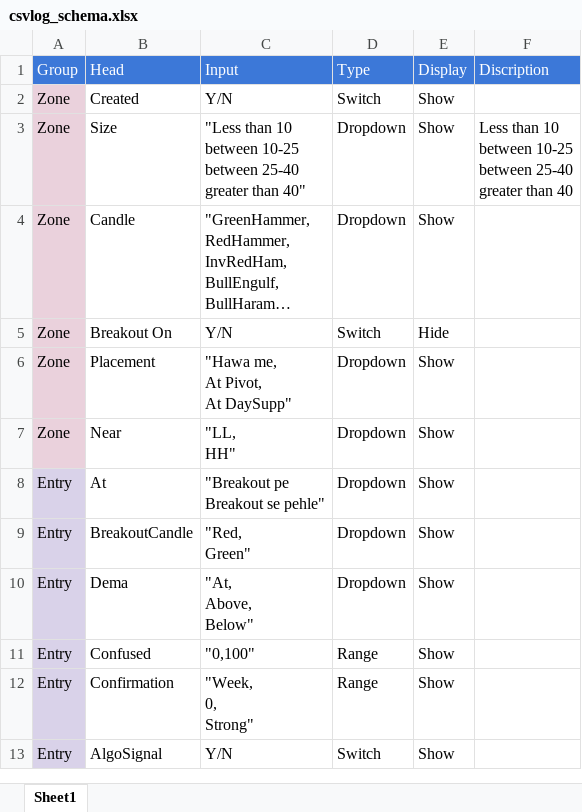
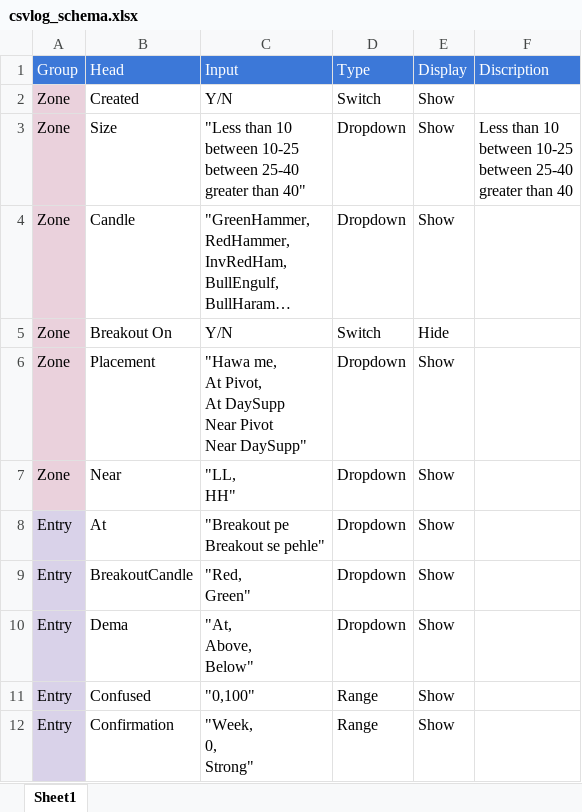
Before and after one commit to arsalanali36/code2-calender-backup, an Excel workbook: data/csvlog_schema.xlsx, sheet Sheet1, drawn as a sheet; only a part is shown; the shorter side is filled out with more unchanged rows; long unchanged cells end in …; values as stored, in another font and other column widths than the file's, no borders; charts and pictures not drawn; ↵ is a line break in a cell; the diff names each change by its address in the sheet, - before the commit and + after, or states it on an @@ line.

Commit message:
EOD 2026-03-12: quotes modal and csvlog charts

```diff
--- a/data/csvlog_schema.xlsx (sheet Sheet1)
+++ b/data/csvlog_schema.xlsx (sheet Sheet1)
-C6 (Input): "Hawa me, ↵ At Pivot, ↵ At DaySupp"
+C6 (Input): "Hawa me, ↵ At Pivot, ↵ At DaySupp ↵ Near Pivot ↵ Near DaySupp"
```
Also changed, not shown: 27 other files.
